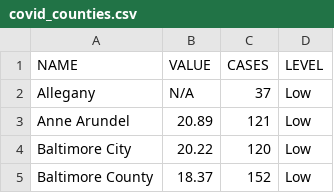
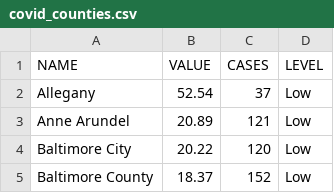
Before and after one commit to ngelbard/CNS, a CSV file: covid_counties.csv, drawn as a sheet; only a part is shown.

```diff
--- a/covid_counties.csv
+++ b/covid_counties.csv
@@ -1,3 +1,3 @@
 NAME,VALUE,CASES,LEVEL
-Allegany,N/A,37,Low
+Allegany,52.54,37,Low
 Anne Arundel,20.89,121,Low
```
